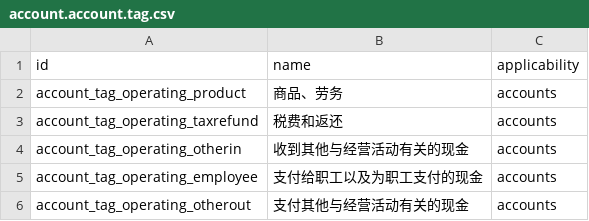
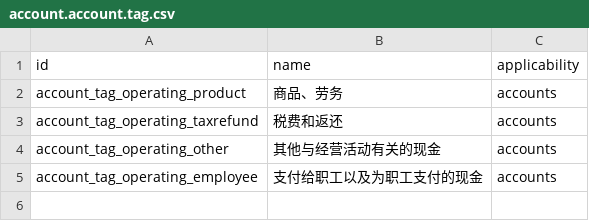
Before and after one commit to chr00tt/cn_odoo, a CSV file: cn_account/data/account.account.tag.csv, drawn as a sheet.

```diff
--- a/cn_account/data/account.account.tag.csv
+++ b/cn_account/data/account.account.tag.csv
@@ -3,4 +3,3 @@
 "account_tag_operating_taxrefund","税费和返还","accounts"
-"account_tag_operating_otherin","收到其他与经营活动有关的现金","accounts"
+"account_tag_operating_other","其他与经营活动有关的现金","accounts"
 "account_tag_operating_employee","支付给职工以及为职工支付的现金","accounts"
-"account_tag_operating_otherout","支付其他与经营活动有关的现金","accounts"
```
Also changed, not shown: cn_account/data/account.account.template.csv, 4 other files.
